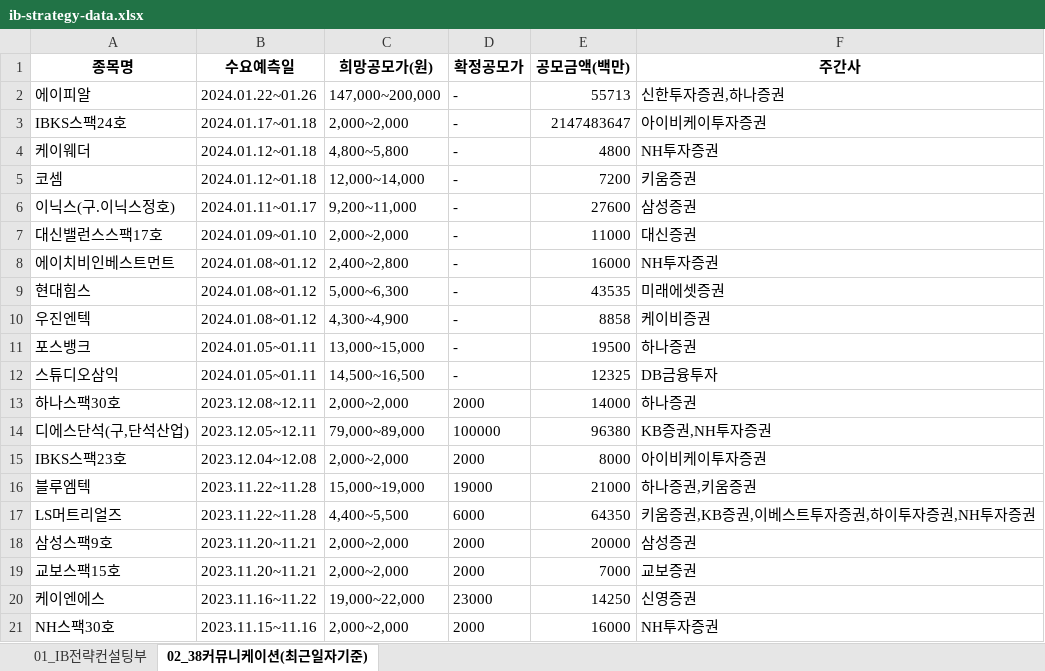
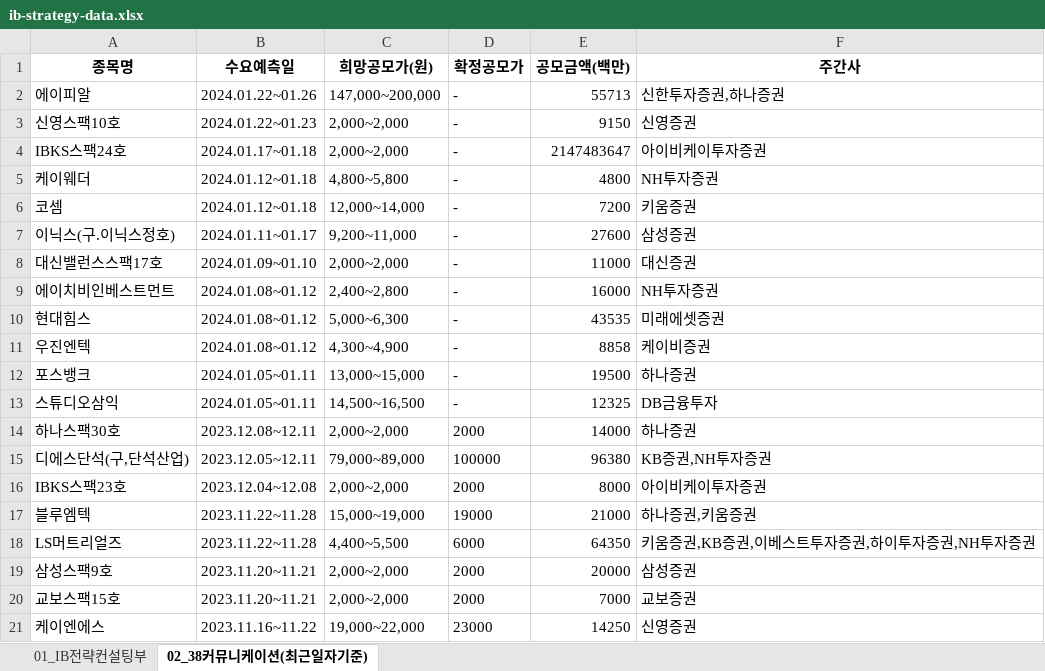
Before and after one commit to Kis-ds/IPO, an Excel workbook: datasets/ib-strategy-data.xlsx, sheet 02_38커뮤니케이션(최근일자기준), drawn as a sheet; values as stored, in another font and other column widths than the file's, no borders; removed rows and columns are numbered as before the commit, all else as after; the diff names each change by its address in the sheet, - before the commit and + after, or states it on an @@ line.

Commit message:
RPA datasets push 2023-12-29

```diff
--- a/datasets/ib-strategy-data.xlsx (sheet 02_38커뮤니케이션(최근일자기준))
+++ b/datasets/ib-strategy-data.xlsx (sheet 02_38커뮤니케이션(최근일자기준))
+row 3: 신영스팩10호 | 2024.01.22~01.23 | 2,000~2,000 | - | 9150 | 신영증권
-row 21: NH스팩30호 | 2023.11.15~11.16 | 2,000~2,000 | 2000 | 16000 | NH투자증권
```
Also changed, not shown: datasets/corporate-finance-data.xlsx, datasets/form1.xlsx, 4 other files.
